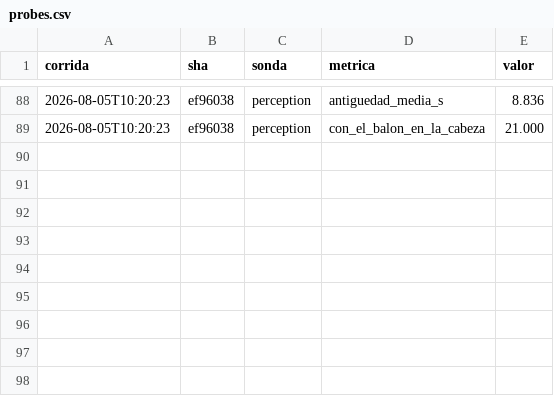
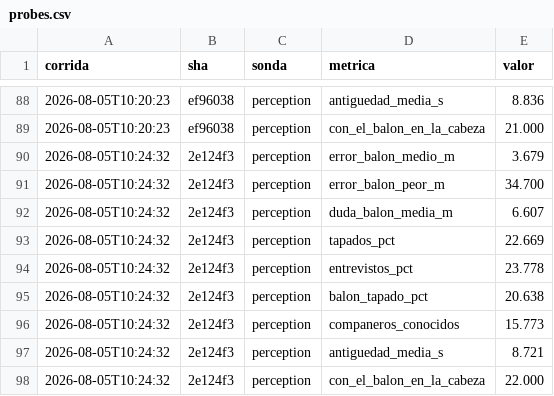
Before and after one commit to Uneven3/simulador-futbol, a CSV file: measurements/probes.csv, drawn as a sheet; only a part is shown, gaps mark what is left out; the diff names each change by its address in the sheet, - before the commit and + after, or states it on an @@ line.

```diff
--- a/measurements/probes.csv
+++ b/measurements/probes.csv
+row 90: 2026-08-05T10:24:32 | 2e124f3 | perception | error_balon_medio_m | 3.679
+row 91: 2026-08-05T10:24:32 | 2e124f3 | perception | error_balon_peor_m | 34.700
+row 92: 2026-08-05T10:24:32 | 2e124f3 | perception | duda_balon_media_m | 6.607
+row 93: 2026-08-05T10:24:32 | 2e124f3 | perception | tapados_pct | 22.669
+row 94: 2026-08-05T10:24:32 | 2e124f3 | perception | entrevistos_pct | 23.778
+row 95: 2026-08-05T10:24:32 | 2e124f3 | perception | balon_tapado_pct | 20.638
+row 96: 2026-08-05T10:24:32 | 2e124f3 | perception | companeros_conocidos | 15.773
+row 97: 2026-08-05T10:24:32 | 2e124f3 | perception | antiguedad_media_s | 8.721
+row 98: 2026-08-05T10:24:32 | 2e124f3 | perception | con_el_balon_en_la_cabeza | 22.000
```
Also changed, not shown: measurements/envelope.csv, 6 other files.
